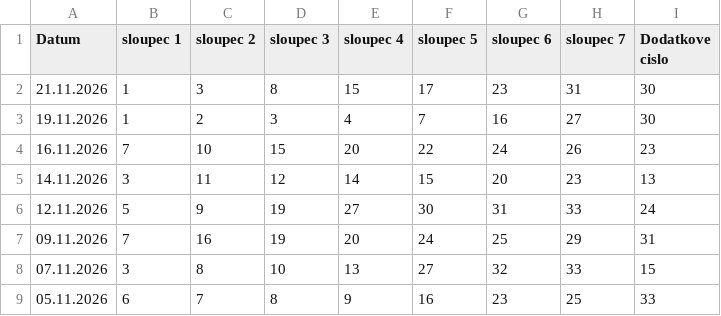
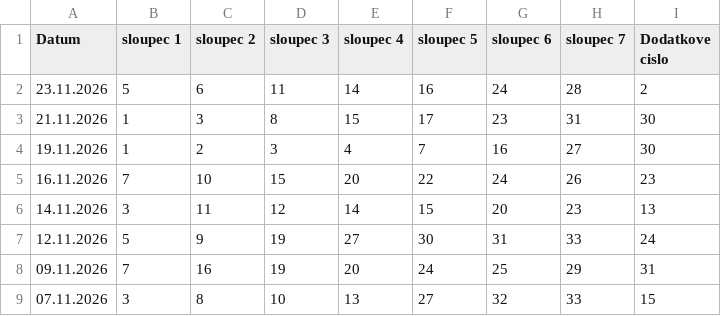
Before and after one commit to jerry00769/Renta, a CSV file: renta.csv, drawn as a sheet; only a part is shown; the shorter side is filled out with more unchanged rows; the diff names each change by its address in the sheet, - before the commit and + after, or states it on an @@ line.

```diff
--- a/renta.csv
+++ b/renta.csv
+row 2: 23.11.2026 | 5 | 6 | 11 | 14 | 16 | 24 | 28 | 2
```
